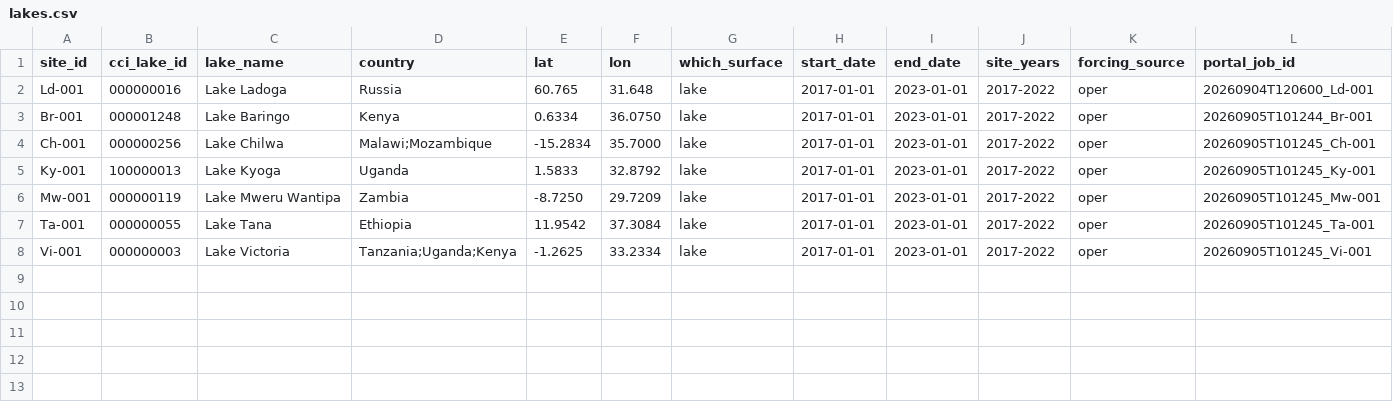
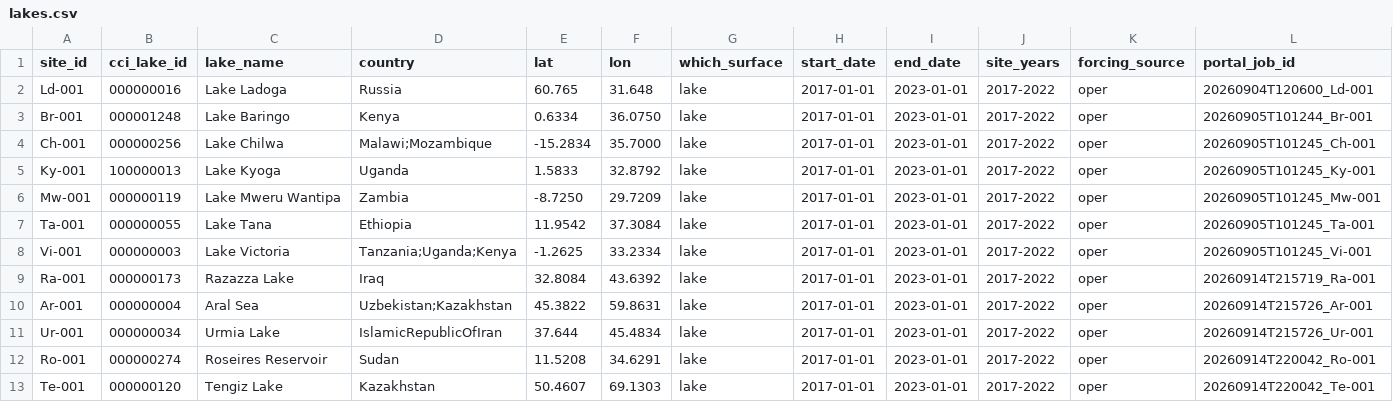
Before and after one commit to gpbalsamo/ifs-lakebench, a CSV file: sites/lakes.csv, drawn as a sheet; only a part is shown; rows hold the shown columns only; the diff names each change by its address in the sheet, - before the commit and + after, or states it on an @@ line.

```diff
--- a/sites/lakes.csv
+++ b/sites/lakes.csv
+row 9: Ra-001 | 000000173 | Razazza Lake | Iraq | 32.8084 | 43.6392 | lake | 2017-01-01 | 2023-01-01 | 2017-2022 | oper | 20260914T215719_Ra-001
+row 10: Ar-001 | 000000004 | Aral Sea | Uzbekistan;Kazakhstan | 45.3822 | 59.8631 | lake | 2017-01-01 | 2023-01-01 | 2017-2022 | oper | 20260914T215726_Ar-001
+row 11: Ur-001 | 000000034 | Urmia Lake | IslamicRepublicOfIran | 37.644 | 45.4834 | lake | 2017-01-01 | 2023-01-01 | 2017-2022 | oper | 20260914T215726_Ur-001
+row 12: Ro-001 | 000000274 | Roseires Reservoir | Sudan | 11.5208 | 34.6291 | lake | 2017-01-01 | 2023-01-01 | 2017-2022 | oper | 20260914T220042_Ro-001
+row 13: Te-001 | 000000120 | Tengiz Lake | Kazakhstan | 50.4607 | 69.1303 | lake | 2017-01-01 | 2023-01-01 | 2017-2022 | oper | 20260914T220042_Te-001
```
Also changed, not shown: benchmark/dashboards/output_spunup_2017-2022/lake_benchmark_metrics.csv, sites/candidate_lakes.csv, 2 other files.
